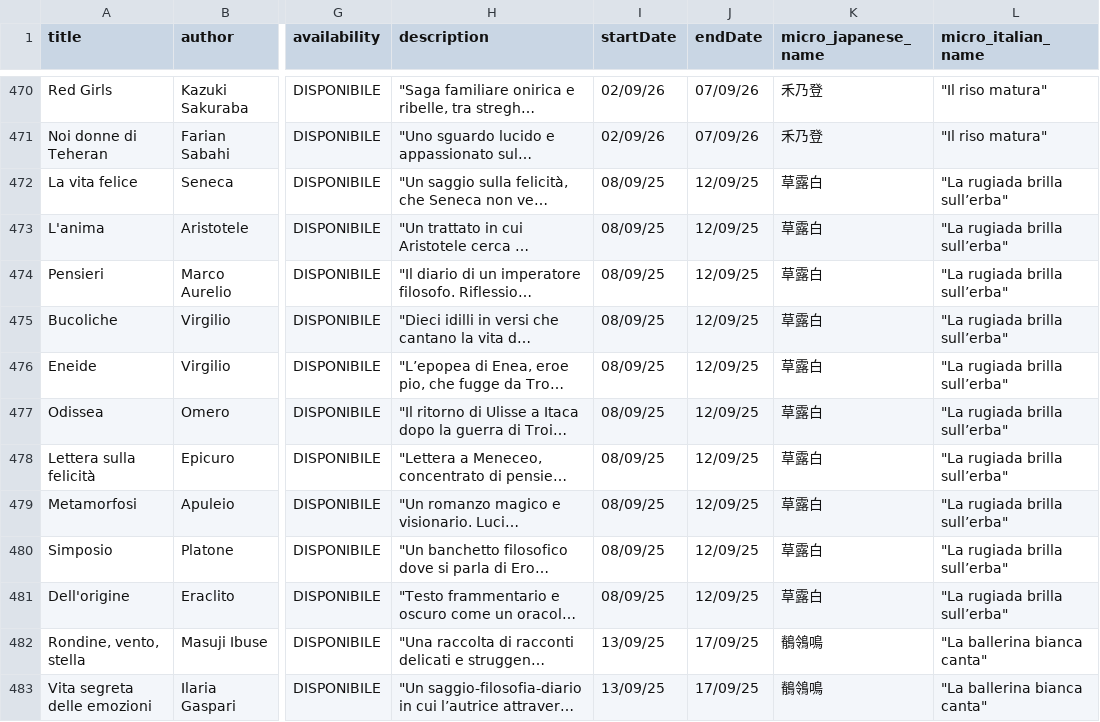
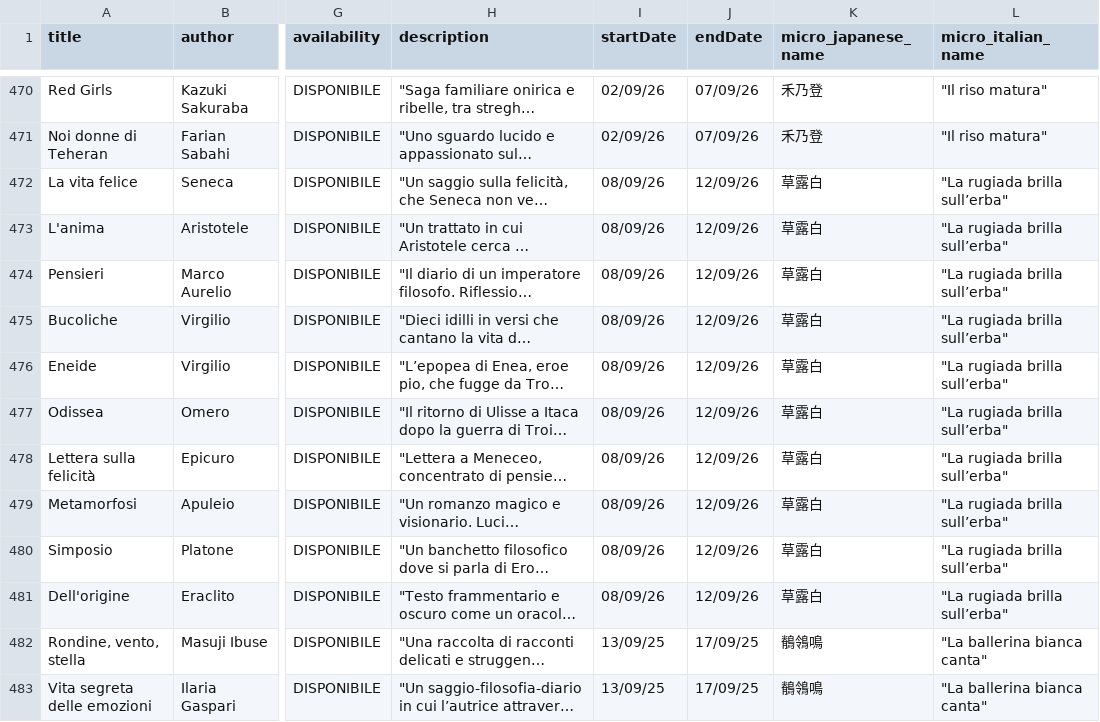
Before and after one commit to silvia8gasparini/Shiori-to-iro-no-ibuki_Backend_Capstone_Project, a CSV file: src/main/resources/books.csv, drawn as a sheet; only a part is shown, gaps mark what is left out; long unchanged cells end in …; the diff names each change by its address in the sheet, - before the commit and + after, or states it on an @@ line.

Commit message:
fixing year

```diff
--- a/src/main/resources/books.csv
+++ b/src/main/resources/books.csv
-I472:I481 (startDate): 08/09/25
+I472:I481 (startDate): 08/09/26
-J472:J481 (endDate): 12/09/25
+J472:J481 (endDate): 12/09/26
```
Also changed, not shown: 3 other files.
